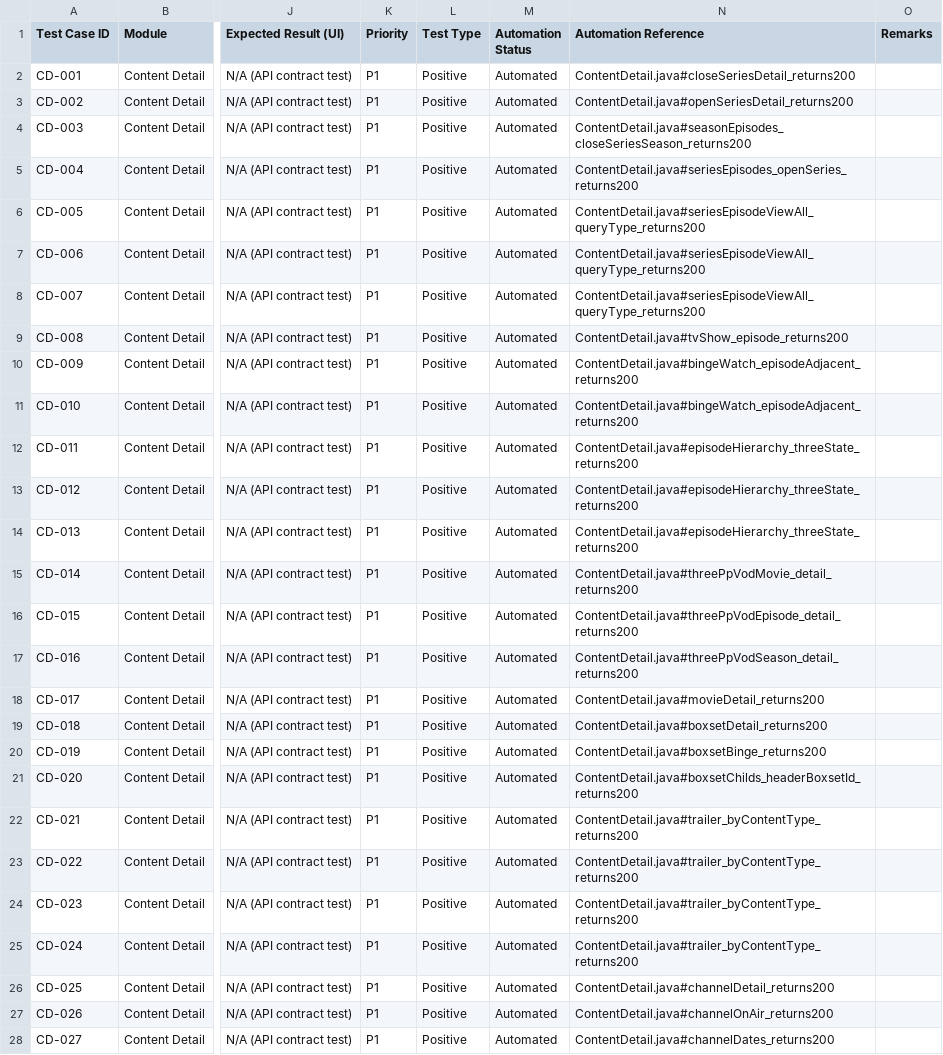
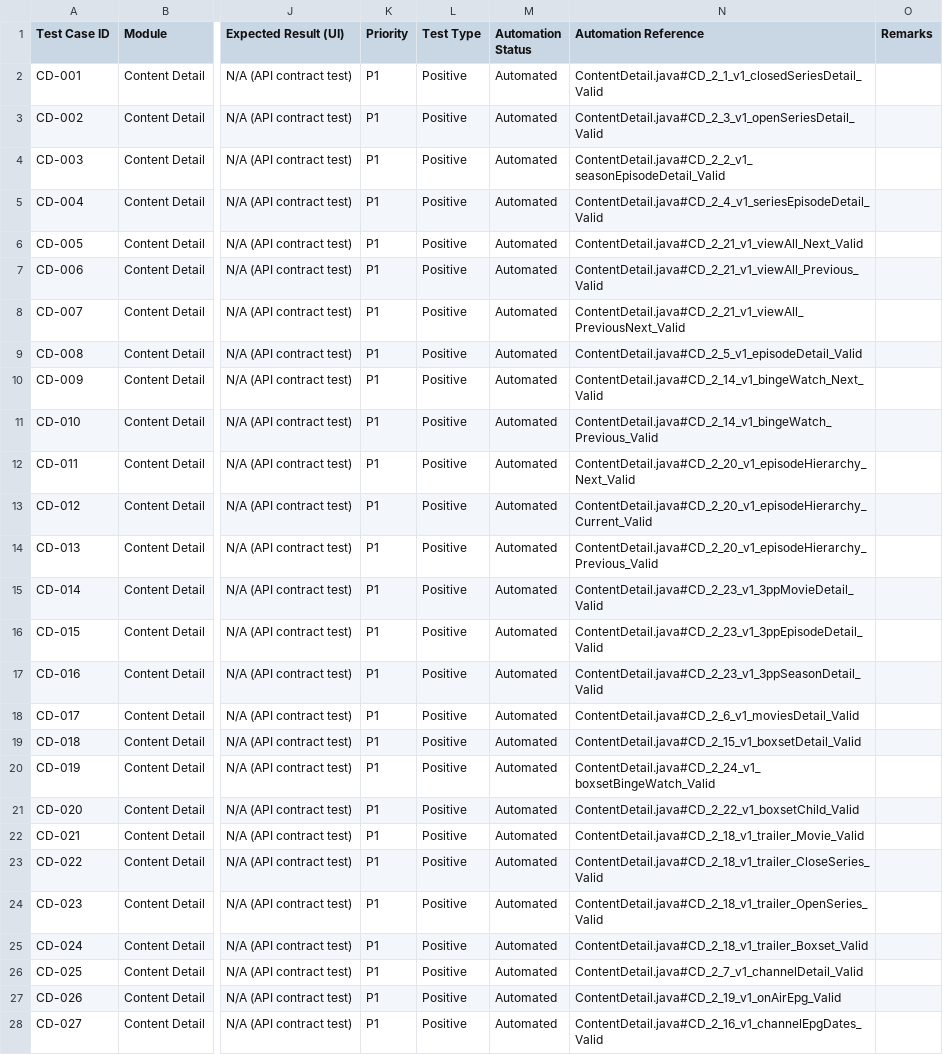
Before and after one commit to modityajadhav-ai/paytvAstrogoapiautomation-v3, a CSV file: docs/qa/manual-testcases/modules/Content_Detail.csv, drawn as a sheet; only a part is shown, gaps mark what is left out; the diff covers the shown part only; the diff names each change by its address in the sheet, - before the commit and + after, or states it on an @@ line.

```diff
--- a/docs/qa/manual-testcases/modules/Content_Detail.csv
+++ b/docs/qa/manual-testcases/modules/Content_Detail.csv
-N2 (Automation Reference): ContentDetail.java#closeSeriesDetail_returns200
+N2 (Automation Reference): ContentDetail.java#CD_2_1_v1_closedSeriesDetail_Valid
-N3 (Automation Reference): ContentDetail.java#openSeriesDetail_returns200
+N3 (Automation Reference): ContentDetail.java#CD_2_3_v1_openSeriesDetail_Valid
-N4 (Automation Reference): ContentDetail.java#seasonEpisodes_closeSeriesSeason_returns200
+N4 (Automation Reference): ContentDetail.java#CD_2_2_v1_seasonEpisodeDetail_Valid
-N5 (Automation Reference): ContentDetail.java#seriesEpisodes_openSeries_returns200
+N5 (Automation Reference): ContentDetail.java#CD_2_4_v1_seriesEpisodeDetail_Valid
-N6 (Automation Reference): ContentDetail.java#seriesEpisodeViewAll_queryType_returns200
+N6 (Automation Reference): ContentDetail.java#CD_2_21_v1_viewAll_Next_Valid
-N7 (Automation Reference): ContentDetail.java#seriesEpisodeViewAll_queryType_returns200
+N7 (Automation Reference): ContentDetail.java#CD_2_21_v1_viewAll_Previous_Valid
-N8 (Automation Reference): ContentDetail.java#seriesEpisodeViewAll_queryType_returns200
+N8 (Automation Reference): ContentDetail.java#CD_2_21_v1_viewAll_PreviousNext_Valid
-N9 (Automation Reference): ContentDetail.java#tvShow_episode_returns200
+N9 (Automation Reference): ContentDetail.java#CD_2_5_v1_episodeDetail_Valid
-N10 (Automation Reference): ContentDetail.java#bingeWatch_episodeAdjacent_returns200
+N10 (Automation Reference): ContentDetail.java#CD_2_14_v1_bingeWatch_Next_Valid
-N11 (Automation Reference): ContentDetail.java#bingeWatch_episodeAdjacent_returns200
+N11 (Automation Reference): ContentDetail.java#CD_2_14_v1_bingeWatch_Previous_Valid
-N12 (Automation Reference): ContentDetail.java#episodeHierarchy_threeState_returns200
+N12 (Automation Reference): ContentDetail.java#CD_2_20_v1_episodeHierarchy_Next_Valid
-N13 (Automation Reference): ContentDetail.java#episodeHierarchy_threeState_returns200
+N13 (Automation Reference): ContentDetail.java#CD_2_20_v1_episodeHierarchy_Current_Valid
-N14 (Automation Reference): ContentDetail.java#episodeHierarchy_threeState_returns200
+N14 (Automation Reference): ContentDetail.java#CD_2_20_v1_episodeHierarchy_Previous_Valid
-N15 (Automation Reference): ContentDetail.java#threePpVodMovie_detail_returns200
+N15 (Automation Reference): ContentDetail.java#CD_2_23_v1_3ppMovieDetail_Valid
-N16 (Automation Reference): ContentDetail.java#threePpVodEpisode_detail_returns200
+N16 (Automation Reference): ContentDetail.java#CD_2_23_v1_3ppEpisodeDetail_Valid
-N17 (Automation Reference): ContentDetail.java#threePpVodSeason_detail_returns200
+N17 (Automation Reference): ContentDetail.java#CD_2_23_v1_3ppSeasonDetail_Valid
-N18 (Automation Reference): ContentDetail.java#movieDetail_returns200
+N18 (Automation Reference): ContentDetail.java#CD_2_6_v1_moviesDetail_Valid
-N19 (Automation Reference): ContentDetail.java#boxsetDetail_returns200
+N19 (Automation Reference): ContentDetail.java#CD_2_15_v1_boxsetDetail_Valid
-N20 (Automation Reference): ContentDetail.java#boxsetBinge_returns200
+N20 (Automation Reference): ContentDetail.java#CD_2_24_v1_boxsetBingeWatch_Valid
-N21 (Automation Reference): ContentDetail.java#boxsetChilds_headerBoxsetId_returns200
+N21 (Automation Reference): ContentDetail.java#CD_2_22_v1_boxsetChild_Valid
-N22 (Automation Reference): ContentDetail.java#trailer_byContentType_returns200
+N22 (Automation Reference): ContentDetail.java#CD_2_18_v1_trailer_Movie_Valid
-N23 (Automation Reference): ContentDetail.java#trailer_byContentType_returns200
+N23 (Automation Reference): ContentDetail.java#CD_2_18_v1_trailer_CloseSeries_Valid
-N24 (Automation Reference): ContentDetail.java#trailer_byContentType_returns200
+N24 (Automation Reference): ContentDetail.java#CD_2_18_v1_trailer_OpenSeries_Valid
-N25 (Automation Reference): ContentDetail.java#trailer_byContentType_returns200
+N25 (Automation Reference): ContentDetail.java#CD_2_18_v1_trailer_Boxset_Valid
-N26 (Automation Reference): ContentDetail.java#channelDetail_returns200
+N26 (Automation Reference): ContentDetail.java#CD_2_7_v1_channelDetail_Valid
-N27 (Automation Reference): ContentDetail.java#channelOnAir_returns200
+N27 (Automation Reference): ContentDetail.java#CD_2_19_v1_onAirEpg_Valid
-N28 (Automation Reference): ContentDetail.java#channelDates_returns200
+N28 (Automation Reference): ContentDetail.java#CD_2_16_v1_channelEpgDates_Valid
```
Also changed, not shown: 11 edited cells elsewhere in this file, 14 other files.
